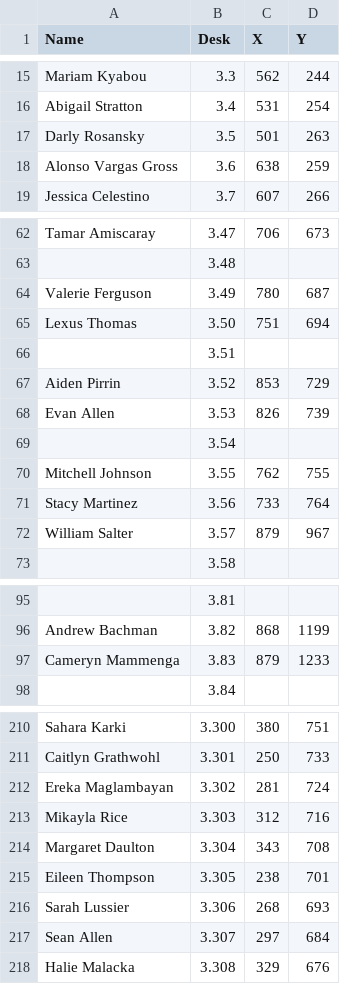
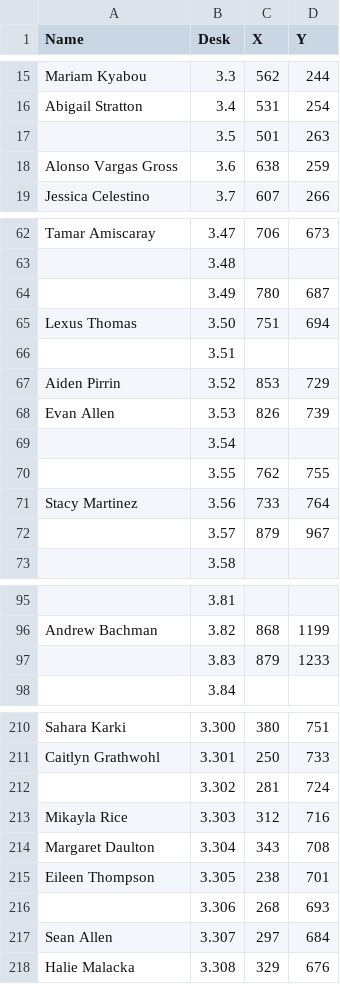
Before and after one commit to cwhiterite/cwhiterite.github.io, a CSV file: users.csv, drawn as a sheet; only a part is shown, gaps mark what is left out; the diff covers the shown part only; the diff names each change by its address in the sheet, - before the commit and + after, or states it on an @@ line.

```diff
--- a/users.csv
+++ b/users.csv
-A17 (Name): Darly Rosansky
+A17 (Name): (empty)
-A64 (Name): Valerie Ferguson
+A64 (Name): (empty)
-A70 (Name): Mitchell Johnson
+A70 (Name): (empty)
-A72 (Name): William Salter
+A72 (Name): (empty)
-A97 (Name): Cameryn Mammenga
+A97 (Name): (empty)
-A212 (Name): Ereka Maglambayan
+A212 (Name): (empty)
-A216 (Name): Sarah Lussier
+A216 (Name): (empty)
```
Also changed, not shown: 3 edited cells elsewhere in this file, 6 other files.
